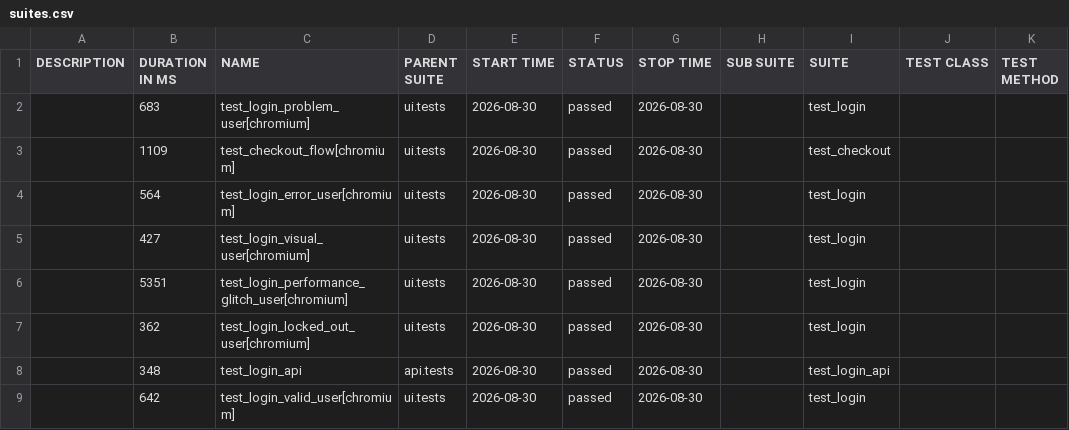
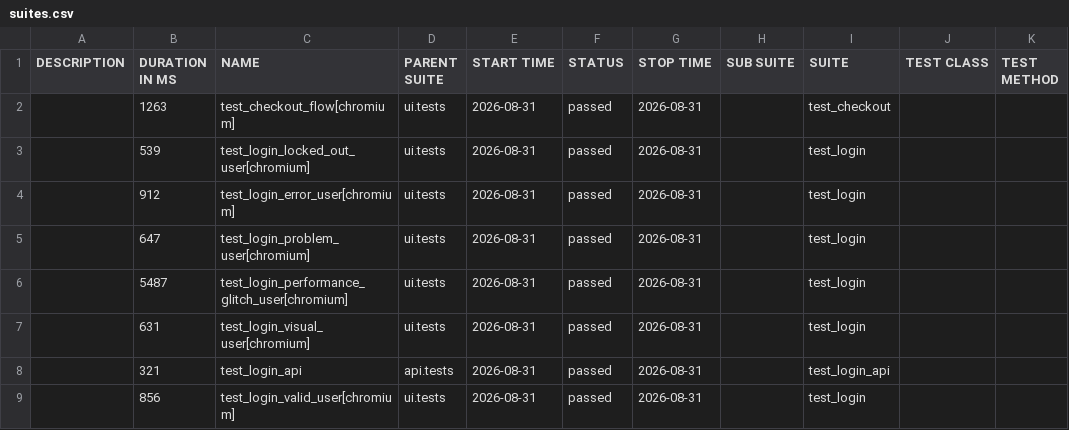
Before and after one commit to bichvt233/fv-automation-framework, a CSV file: data/suites.csv, drawn as a sheet.

```diff
--- a/data/suites.csv
+++ b/data/suites.csv
@@ -1,9 +1,9 @@
 "DESCRIPTION","DURATION IN MS","NAME","PARENT SUITE","START TIME","STATUS","STOP TIME","SUB SUITE","SUITE","TEST CLASS","TEST METHOD"
-"","683","test_login_problem_user[chromium]","ui.tests","2026-08-30","passed","2026-08-30","","test_login","",""
-"","1109","test_checkout_flow[chromium]","ui.tests","2026-08-30","passed","2026-08-30","","test_checkout","",""
-"","564","test_login_error_user[chromium]","ui.tests","2026-08-30","passed","2026-08-30","","test_login","",""
-"","427","test_login_visual_user[chromium]","ui.tests","2026-08-30","passed","2026-08-30","","test_login","",""
-"","5351","test_login_performance_glitch_user[chromium]","ui.tests","2026-08-30","passed","2026-08-30","","test_login","",""
-"","362","test_login_locked_out_user[chromium]","ui.tests","2026-08-30","passed","2026-08-30","","test_login","",""
-"","348","test_login_api","api.tests","2026-08-30","passed","2026-08-30","","test_login_api","",""
-"","642","test_login_valid_user[chromium]","ui.tests","2026-08-30","passed","2026-08-30","","test_login","",""
+"","1263","test_checkout_flow[chromium]","ui.tests","2026-08-31","passed","2026-08-31","","test_checkout","",""
+"","539","test_login_locked_out_user[chromium]","ui.tests","2026-08-31","passed","2026-08-31","","test_login","",""
+"","912","test_login_error_user[chromium]","ui.tests","2026-08-31","passed","2026-08-31","","test_login","",""
+"","647","test_login_problem_user[chromium]","ui.tests","2026-08-31","passed","2026-08-31","","test_login","",""
+"","5487","test_login_performance_glitch_user[chromium]","ui.tests","2026-08-31","passed","2026-08-31","","test_login","",""
+"","631","test_login_visual_user[chromium]","ui.tests","2026-08-31","passed","2026-08-31","","test_login","",""
+"","321","test_login_api","api.tests","2026-08-31","passed","2026-08-31","","test_login_api","",""
+"","856","test_login_valid_user[chromium]","ui.tests","2026-08-31","passed","2026-08-31","","test_login","",""
```
Also changed, not shown: 30 other files.
